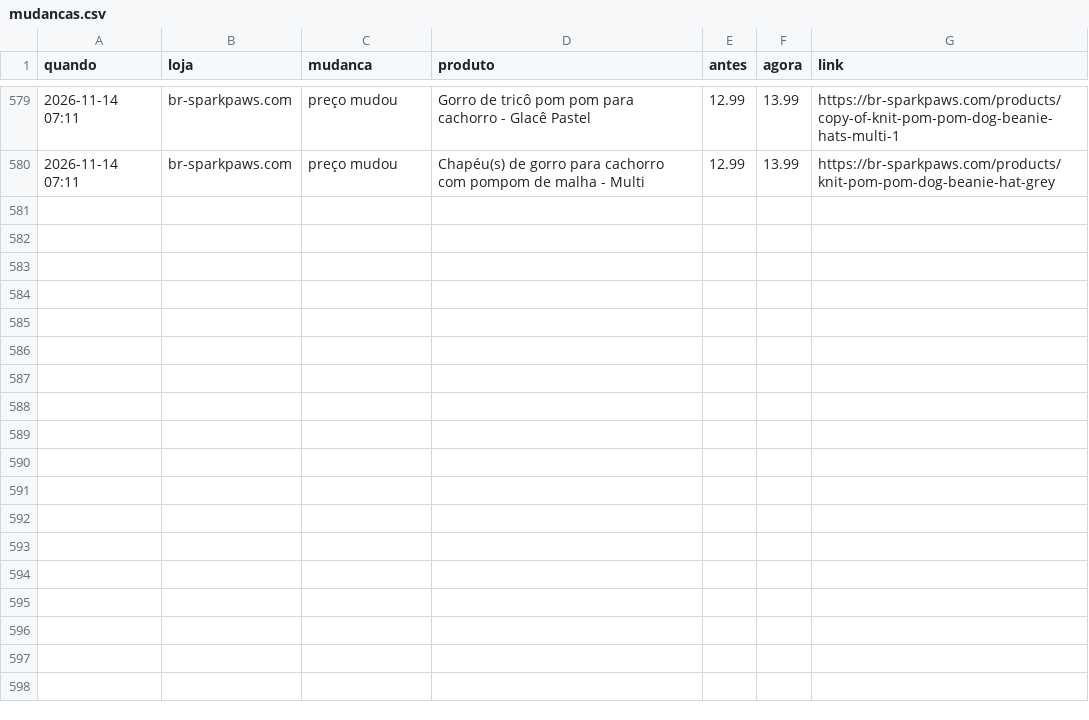
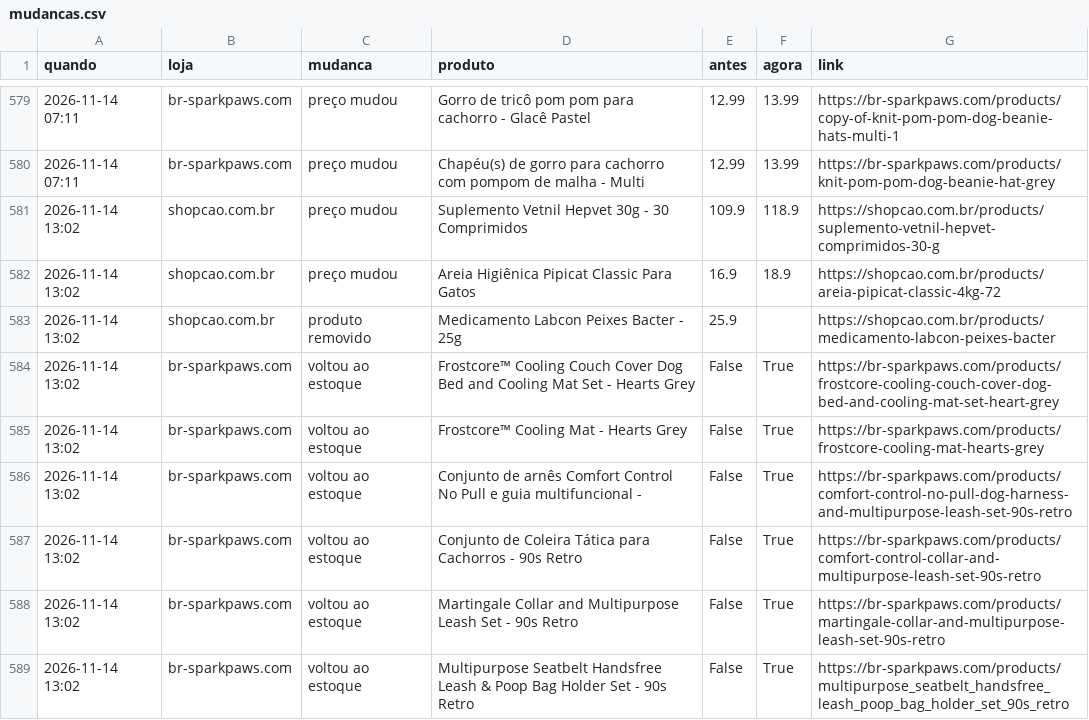
Before and after one commit to helioncontato1-coder/coletor-dados, a CSV file: dados/lojas/mudancas.csv, drawn as a sheet; only a part is shown, gaps mark what is left out.

```diff
--- a/dados/lojas/mudancas.csv
+++ b/dados/lojas/mudancas.csv
@@ -580 +580,10 @@ quando,loja,mudanca,produto,antes,agora,link
 2026-11-14 07:11,br-sparkpaws.com,preço mudou,Chapéu(s) de gorro para cachorro com pompom de malha - Multi,12.99,13.99,https://br-sparkpaws.com/products/knit-pom-pom-dog-beanie-hat-grey
+2026-11-14 13:02,shopcao.com.br,preço mudou,Suplemento Vetnil Hepvet 30g - 30 Comprimidos,109.9,118.9,https://shopcao.com.br/products/suplemento-vetnil-hepvet-comprimidos-30-g
+2026-11-14 13:02,shopcao.com.br,preço mudou,Areia Higiênica Pipicat Classic Para Gatos,16.9,18.9,https://shopcao.com.br/products/areia-pipicat-classic-4kg-72
+2026-11-14 13:02,shopcao.com.br,produto removido,Medicamento Labcon Peixes Bacter - 25g,25.9,,https://shopcao.com.br/products/medicamento-labcon-peixes-bacter
+2026-11-14 13:02,br-sparkpaws.com,voltou ao estoque,Frostcore™ Cooling Couch Cover Dog Bed and Cooling Mat Set - Hearts Grey,False,True,https://br-sparkpaws.com/products/frostcore-cooling-couch-cover-dog-bed-and-cooling-mat-set-heart-grey
+2026-11-14 13:02,br-sparkpaws.com,voltou ao estoque,Frostcore™ Cooling Mat - Hearts Grey,False,True,https://br-sparkpaws.com/products/frostcore-cooling-mat-hearts-grey
+2026-11-14 13:02,br-sparkpaws.com,voltou ao estoque,Conjunto de arnês Comfort Control No Pull e guia multifuncional -,False,True,https://br-sparkpaws.com/products/comfort-control-no-pull-dog-harness-and-multipurpose-leash-set-90s-retro
+2026-11-14 13:02,br-sparkpaws.com,voltou ao estoque,Conjunto de Coleira Tática para Cachorros - 90s Retro,False,True,https://br-sparkpaws.com/products/comfort-control-collar-and-multipurpose-leash-set-90s-retro
+2026-11-14 13:02,br-sparkpaws.com,voltou ao estoque,Martingale Collar and Multipurpose Leash Set - 90s Retro,False,True,https://br-sparkpaws.com/products/martingale-collar-and-multipurpose-leash-set-90s-retro
+2026-11-14 13:02,br-sparkpaws.com,voltou ao estoque,Multipurpose Seatbelt Handsfree Leash & Poop Bag Holder Set - 90s Retro,False,True,https://br-sparkpaws.com/products/multipurpose_seatbelt_handsfree_leash_poop_bag_holder_set_90s_retro
```
Also changed, not shown: dados/lojas/br-sparkpaws.com.csv, dados/lojas/shopcao.com.br.csv, 1 other file.
